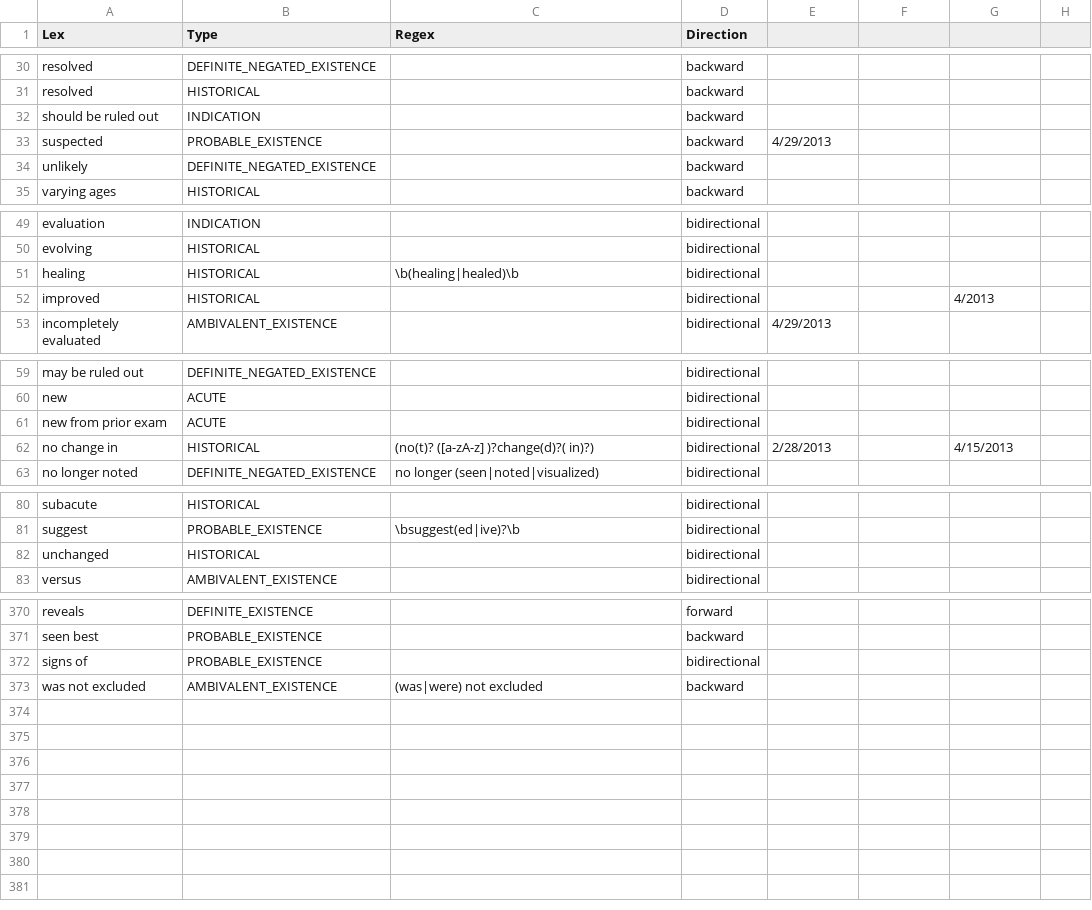
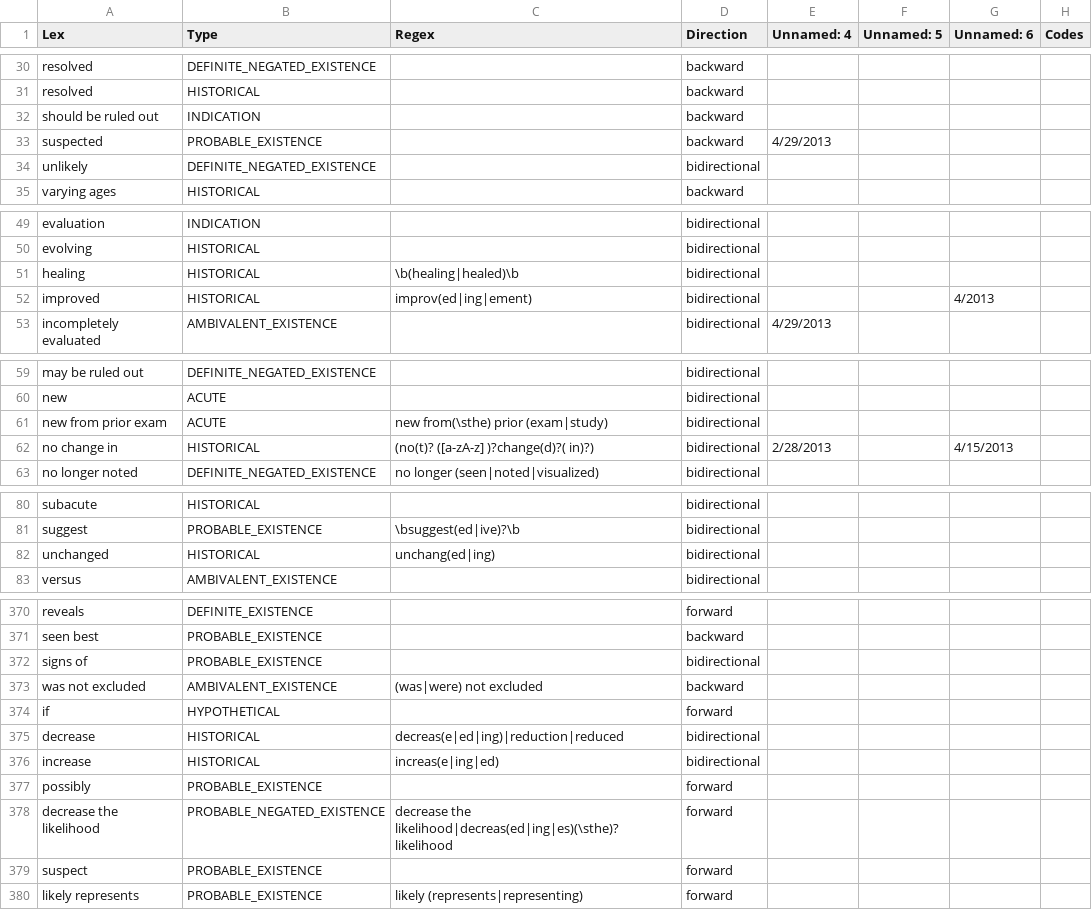
Before and after one commit to chapmanbe/pyConTextNLP, a TSV file: KB/lexical_kb_05042016.tsv, drawn as a sheet; only a part is shown, gaps mark what is left out; the diff covers the shown part only.

```diff
--- a/KB/lexical_kb_05042016.tsv
+++ b/KB/lexical_kb_05042016.tsv
@@ -1 +1 @@
-Lex	Type	Regex	Direction			
+Lex	Type	Regex	Direction	Unnamed: 4	Unnamed: 5	Unnamed: 6	Codes
@@ -34 +34 @@ suspected	PROBABLE_EXISTENCE		backward	4/29/2013
-unlikely	DEFINITE_NEGATED_EXISTENCE		backward			
+unlikely	DEFINITE_NEGATED_EXISTENCE		bidirectional				
@@ -52 +52 @@ healing	HISTORICAL	\b(healing|healed)\b	bidirectional
-improved	HISTORICAL		bidirectional			4/2013
+improved	HISTORICAL	improv(ed|ing|ement)	bidirectional			4/2013	
@@ -61 +61 @@ new	ACUTE		bidirectional
-new from prior exam	ACUTE		bidirectional			
+new from prior exam	ACUTE	new from(\sthe) prior (exam|study)	bidirectional				
@@ -82 +82 @@ suggest	PROBABLE_EXISTENCE	\bsuggest(ed|ive)?\b	bidirectional
-unchanged	HISTORICAL		bidirectional			
+unchanged	HISTORICAL	unchang(ed|ing)	bidirectional				
@@ -373,0 +374,7 @@ was not excluded	AMBIVALENT_EXISTENCE	(was|were) not excluded	backward
+if	HYPOTHETICAL		forward				
+decrease	HISTORICAL	decreas(e|ed|ing)|reduction|reduced	bidirectional				
+increase	HISTORICAL	increas(e|ing|ed)	bidirectional				
+possibly	PROBABLE_EXISTENCE		forward				
+decrease the likelihood	PROBABLE_NEGATED_EXISTENCE	decrease the likelihood|decreas(ed|ing|es)(\sthe)? likelihood	forward				
+suspect	PROBABLE_EXISTENCE		forward				
+likely represents	PROBABLE_EXISTENCE	likely (represents|representing)	forward				
```
Also changed, not shown: 1 edited cell elsewhere in this file, KB/criticalfinder_generalized_modifiers.tsv, KB/utah_crit.tsv.
